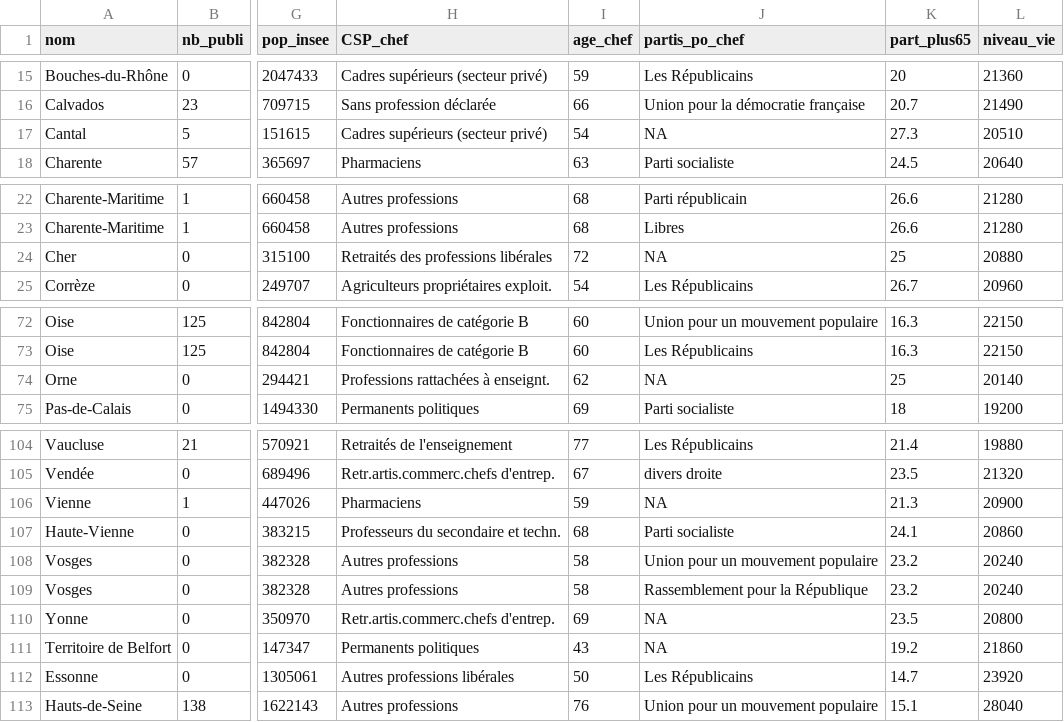
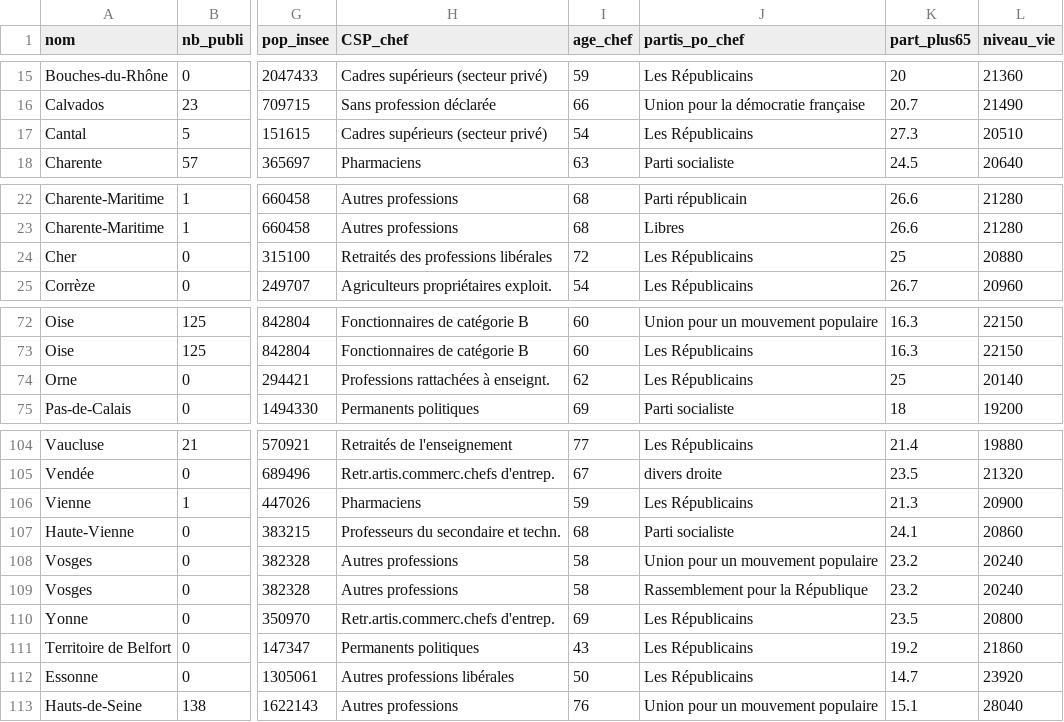
Before and after one commit to DianeThy/ananlyse_situation_opendata, a CSV file: Data/process/departements.csv, drawn as a sheet; only a part is shown, gaps mark what is left out; the diff covers the shown part only; the diff names each change by its address in the sheet, - before the commit and + after, or states it on an @@ line.

```diff
--- a/Data/process/departements.csv
+++ b/Data/process/departements.csv
-J17 (partis_po_chef): NA
+J17 (partis_po_chef): Les Républicains
-J24 (partis_po_chef): NA
+J24 (partis_po_chef): Les Républicains
-J74 (partis_po_chef): NA
+J74 (partis_po_chef): Les Républicains
-J106 (partis_po_chef): NA
+J106 (partis_po_chef): Les Républicains
-J110:J111 (partis_po_chef): NA
+J110:J111 (partis_po_chef): Les Républicains
```
Also changed, not shown: 3 removed rows and 22 edited cells elsewhere in this file, Data/process/epci.csv, 5 other files.
